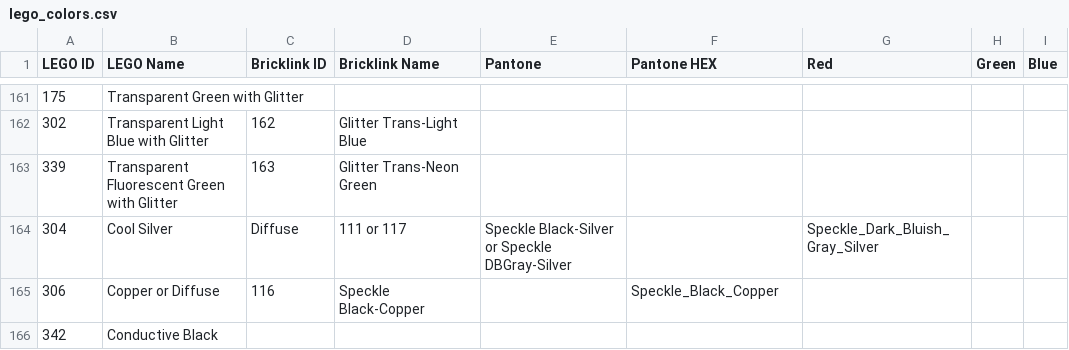
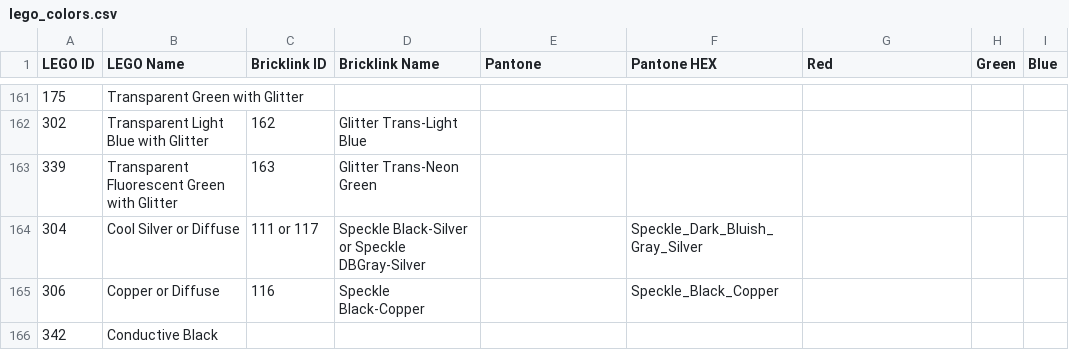
Before and after one commit to sttng/LDD, a CSV file: lego_colors.csv, drawn as a sheet; only a part is shown, gaps mark what is left out; the diff names each change by its address in the sheet, - before the commit and + after, or states it on an @@ line.

Commit message:
Update lego_colors.csv

```diff
--- a/lego_colors.csv
+++ b/lego_colors.csv
-B164 (LEGO Name): Cool Silver
+B164 (LEGO Name): Cool Silver or Diffuse
-C164 (Bricklink ID): Diffuse
+C164 (Bricklink ID): 111 or 117
-D164 (Bricklink Name): 111 or 117
+D164 (Bricklink Name): Speckle Black-Silver or Speckle DBGray-Silver
-E164 (Pantone): Speckle Black-Silver or Speckle DBGray-Silver
+E164 (Pantone): (empty)
-F164 (Pantone HEX): (empty)
+F164 (Pantone HEX): Speckle_Dark_Bluish_Gray_Silver
-G164 (Red): Speckle_Dark_Bluish_Gray_Silver
+G164 (Red): (empty)
```
